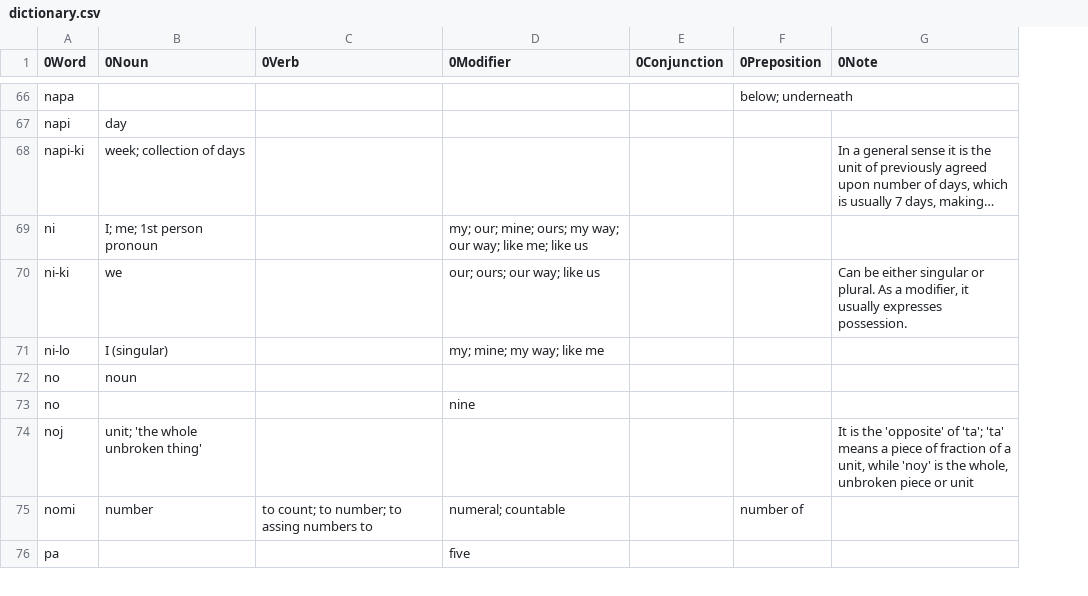
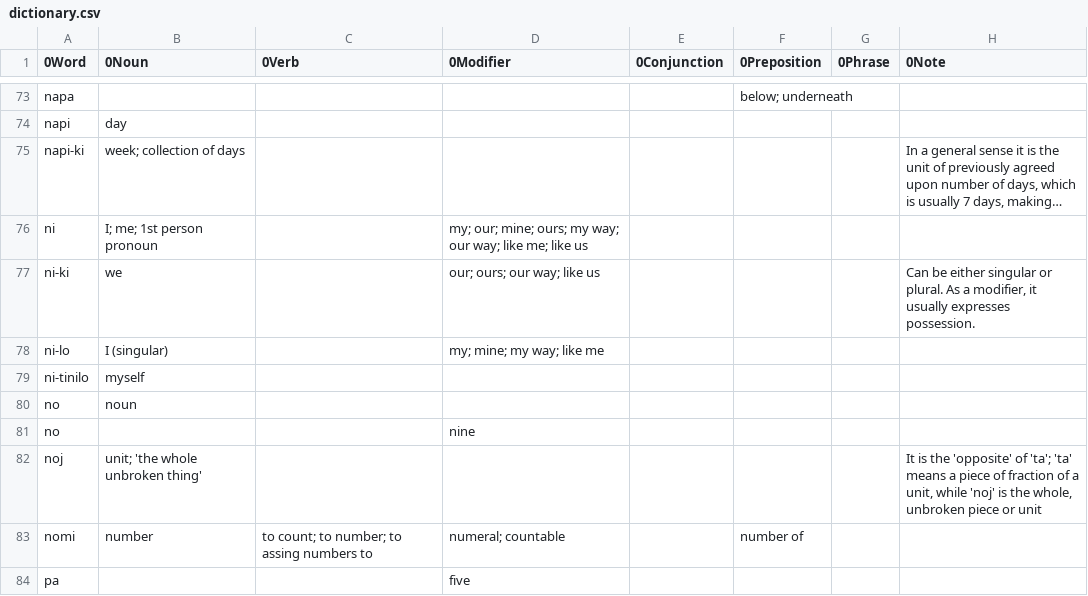
Before and after one commit to ae-dschorsaanjo/picilang, a CSV file: dictionary.csv, drawn as a sheet; only a part is shown, gaps mark what is left out; long unchanged cells end in …; addresses are those after the commit; the diff covers the shown part only; the diff names each change by its address in the sheet, - before the commit and + after, or states it on an @@ line.

Commit message:
Added words, the phrase row and general maintenance

```diff
--- a/dictionary.csv
+++ b/dictionary.csv
+column G (0Phrase), empty
+row 79: ni-tinilo | myself
-H82 (0Note): …unit, while 'noy' is the…
+H82 (0Note): …unit, while 'noj' is the…
```
Also changed, not shown: 13 added rows, 1 moved row and 8 edited cells elsewhere in this file.
